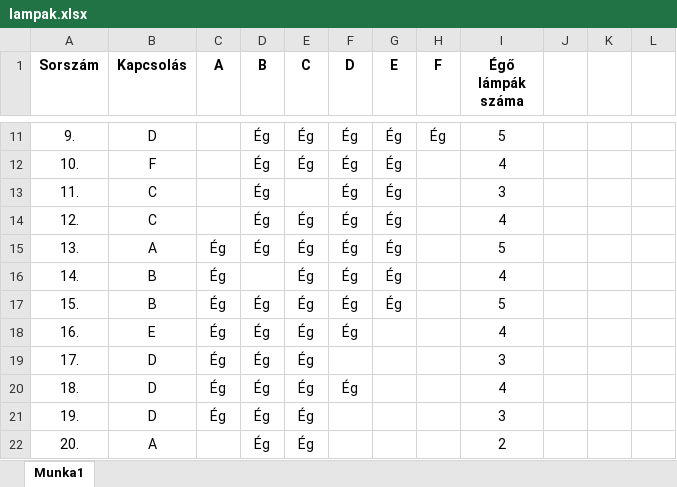
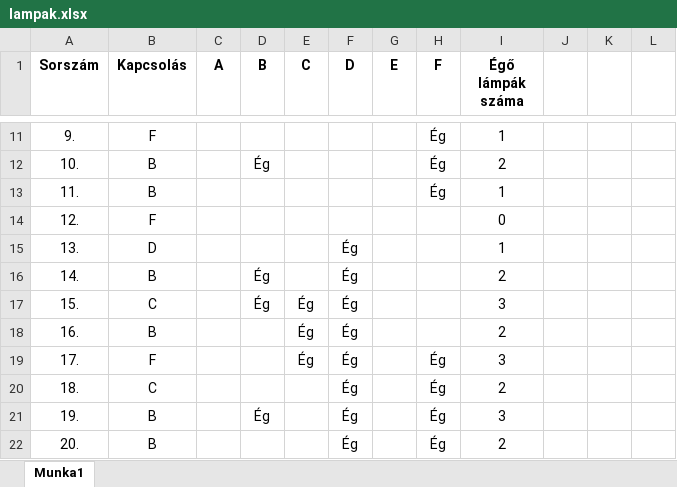
Before and after one commit to Matth3wSmith/PythonSuli, an Excel workbook: DIGI KULT ÉRETTSÉGI GYAKORLÁS/e_digkultfor_24maj_fl/Megoldás/lampak.xlsx, sheet Munka1, drawn as a sheet; only a part is shown, gaps mark what is left out; values as stored, in another font and other column widths than the file's, no borders; charts and pictures and conditional formats not drawn; the diff covers the shown part only; the diff names each change by its address in the sheet, - before the commit and + after, or states it on an @@ line.

```diff
--- a/DIGI KULT ÉRETTSÉGI GYAKORLÁS/e_digkultfor_24maj_fl/Megoldás/lampak.xlsx (sheet Munka1)
+++ b/DIGI KULT ÉRETTSÉGI GYAKORLÁS/e_digkultfor_24maj_fl/Megoldás/lampak.xlsx (sheet Munka1)
-B11 (Kapcsolás): D
+B11 (Kapcsolás): F
-D11 (B): Ég
+D11 (B): (empty)
-E11:E12 (C): Ég
+E11:E12 (C): (empty)
-F11:F14 (D): Ég
+F11:F14 (D): (empty)
-G11:G17 (E): Ég
+G11:G17 (E): (empty)
-I11 (Égő lámpák száma): 5
+I11 (Égő lámpák száma): 1
-B12 (Kapcsolás): F
+B12 (Kapcsolás): B
-H12:H13 (F): (empty)
+H12:H13 (F): Ég
-I12 (Égő lámpák száma): 4
+I12 (Égő lámpák száma): 2
-B13 (Kapcsolás): C
+B13 (Kapcsolás): B
-D13:D15 (B): Ég
+D13:D15 (B): (empty)
-I13 (Égő lámpák száma): 3
+I13 (Égő lámpák száma): 1
-B14 (Kapcsolás): C
+B14 (Kapcsolás): F
-E14:E16 (C): Ég
+E14:E16 (C): (empty)
-I14 (Égő lámpák száma): 4
+I14 (Égő lámpák száma): 0
-B15 (Kapcsolás): A
+B15 (Kapcsolás): D
-C15:C21 (A): Ég
+C15:C21 (A): (empty)
-I15 (Égő lámpák száma): 5
+I15 (Égő lámpák száma): 1
-D16 (B): (empty)
+D16 (B): Ég
-I16 (Égő lámpák száma): 4
+I16 (Égő lámpák száma): 2
-B17 (Kapcsolás): B
+B17 (Kapcsolás): C
-I17 (Égő lámpák száma): 5
+I17 (Égő lámpák száma): 3
-B18 (Kapcsolás): E
+B18 (Kapcsolás): B
-D18:D20 (B): Ég
+D18:D20 (B): (empty)
-I18 (Égő lámpák száma): 4
+I18 (Égő lámpák száma): 2
-B19 (Kapcsolás): D
+B19 (Kapcsolás): F
-F19 (D): (empty)
+F19 (D): Ég
-H19:H22 (F): (empty)
+H19:H22 (F): Ég
-B20 (Kapcsolás): D
+B20 (Kapcsolás): C
-E20:E22 (C): Ég
+E20:E22 (C): (empty)
-I20 (Égő lámpák száma): 4
+I20 (Égő lámpák száma): 2
-B21 (Kapcsolás): D
+B21 (Kapcsolás): B
-F21:F22 (D): (empty)
+F21:F22 (D): Ég
-B22 (Kapcsolás): A
+B22 (Kapcsolás): B
-D22 (B): Ég
+D22 (B): (empty)
```
Also changed, not shown: 388 edited cells elsewhere in this sheet, charts or pictures, 4 other files.
